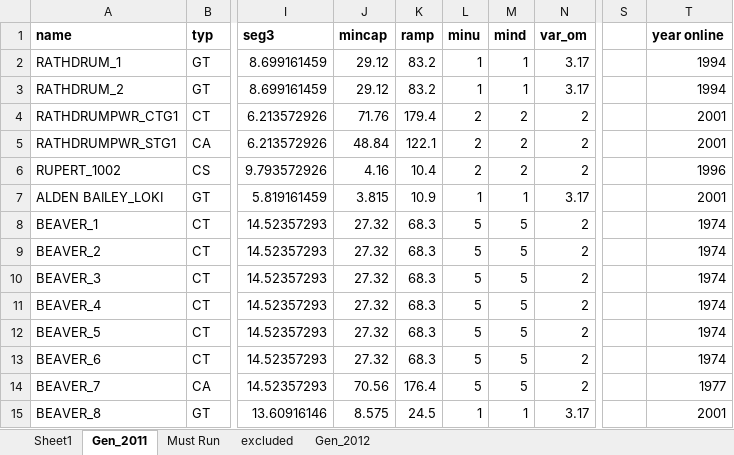
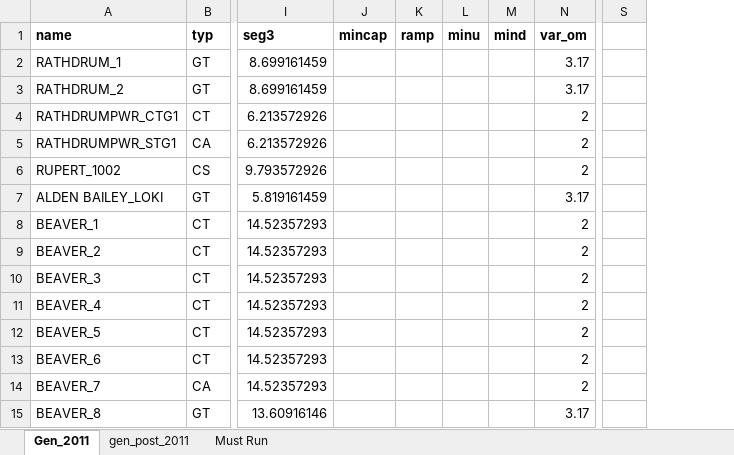
Before and after one commit to S-Denaro/PNW_Dispatch, an Excel workbook: PNW_generators.xlsx, sheet Gen_2011, drawn as a sheet; only a part is shown, gaps mark what is left out; values as stored, in another font and other column widths than the file's, no borders; charts and pictures not drawn; removed rows and columns are numbered as before the commit, all else as after; the diff covers the shown part only; the diff names each change by its address in the sheet, - before the commit and + after, or states it on an @@ line.

Commit message:
updated hydro and must run gen

```diff
--- a/PNW_generators.xlsx (sheet Gen_2011)
+++ b/PNW_generators.xlsx (sheet Gen_2011)
-sheet tab: Gen_2012
+sheet tab: gen_post_2011
-sheet tab: Sheet1
-sheet tab: excluded
@@ sheet tab order changed: Gen_2011 | gen_post_2011 | Must Run @@
-column S, empty
-column T (year online), rows 2-15: 1994 | 1994 | 2001 | 2001 | 1996 | 2001 | 1974 | 1974 | 1974 | 1974 | 1974 | 1974 | 1977 | 2001
+column S, empty
-J2:J3 (mincap): 29.12
+J2:J3 (mincap): (empty)
-K2:K3 (ramp): 83.2
+K2:K3 (ramp): (empty)
-L2:L3 (minu): 1
+L2:L3 (minu): (empty)
-M2:M3 (mind): 1
+M2:M3 (mind): (empty)
-J4 (mincap): 71.76
+J4 (mincap): (empty)
-K4 (ramp): 179.4
+K4 (ramp): (empty)
-L4:L6 (minu): 2
+L4:L6 (minu): (empty)
-M4:M6 (mind): 2
+M4:M6 (mind): (empty)
-J5 (mincap): 48.84
+J5 (mincap): (empty)
-K5 (ramp): 122.1
+K5 (ramp): (empty)
-J6 (mincap): 4.16
+J6 (mincap): (empty)
-K6 (ramp): 10.4
+K6 (ramp): (empty)
-J7 (mincap): 3.815
+J7 (mincap): (empty)
-K7 (ramp): 10.9
+K7 (ramp): (empty)
-L7 (minu): 1
+L7 (minu): (empty)
-M7 (mind): 1
+M7 (mind): (empty)
-J8:J13 (mincap): 27.32
+J8:J13 (mincap): (empty)
-K8:K13 (ramp): 68.3
+K8:K13 (ramp): (empty)
-L8:L14 (minu): 5
+L8:L14 (minu): (empty)
-M8:M14 (mind): 5
+M8:M14 (mind): (empty)
-J14 (mincap): 70.56
+J14 (mincap): (empty)
-K14 (ramp): 176.4
+K14 (ramp): (empty)
-J15 (mincap): 8.575
+J15 (mincap): (empty)
-K15 (ramp): 24.5
+K15 (ramp): (empty)
-L15 (minu): 1
+L15 (minu): (empty)
-M15 (mind): 1
+M15 (mind): (empty)
```
Also changed, not shown: 13 added rows and 314 edited cells elsewhere in this sheet, sheet Must Run, formulas that keep their value, charts or pictures.
